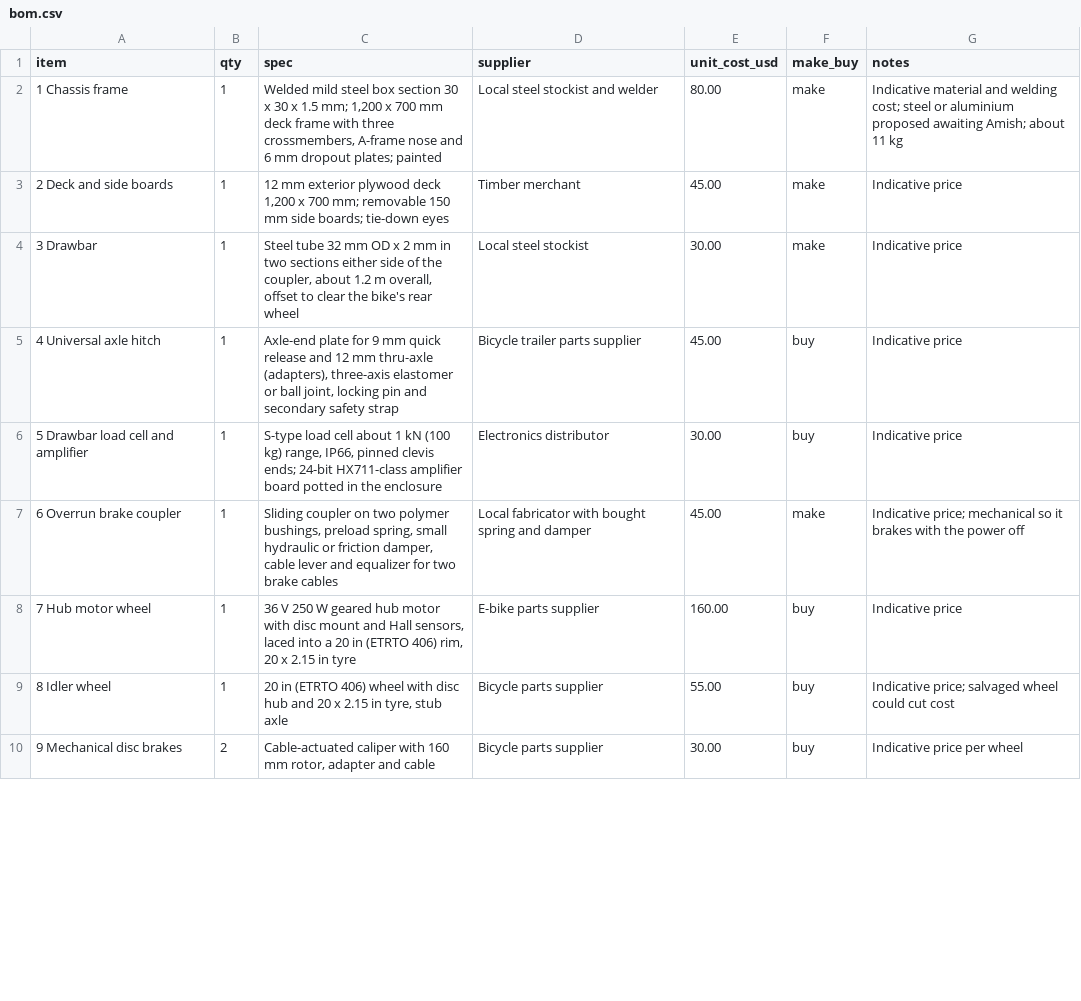
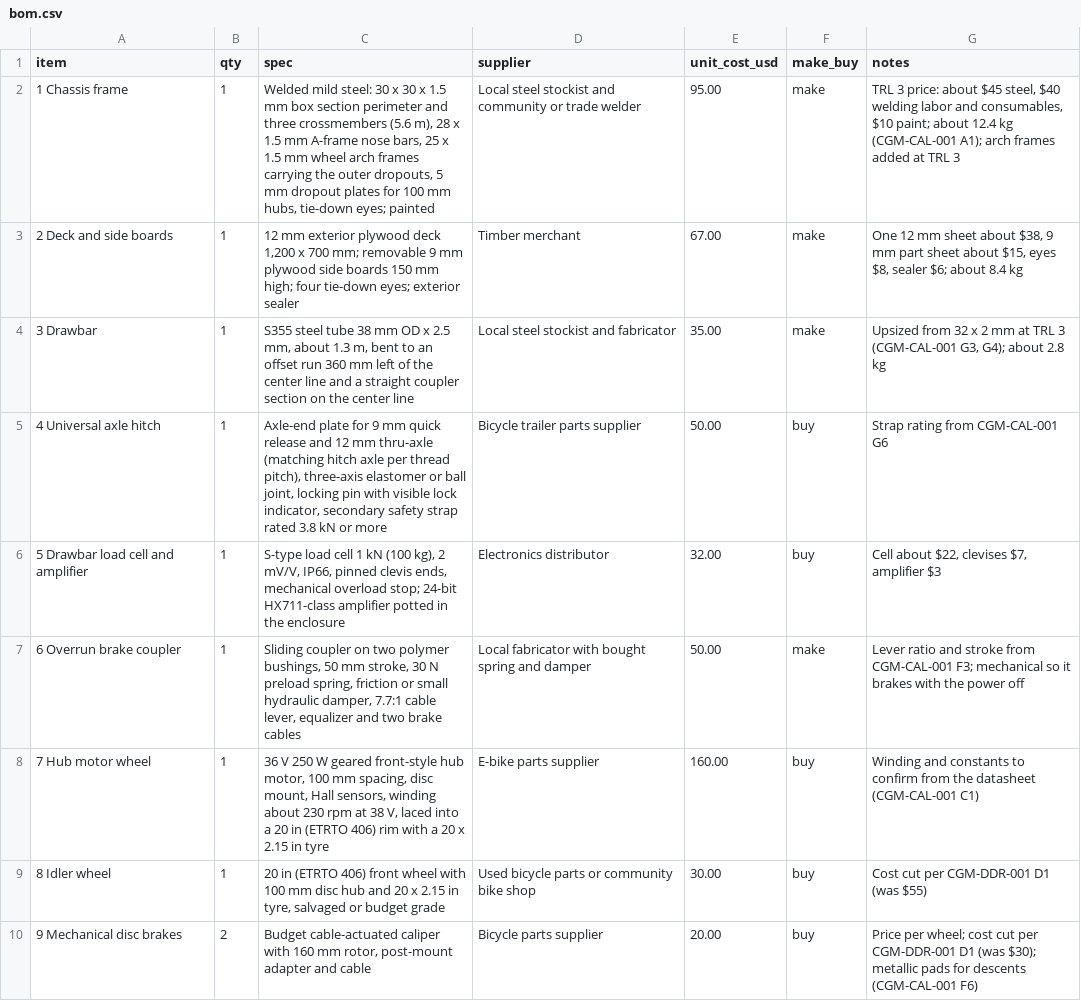
Before and after one commit to BoujeeEnjinia1701/cargomule, a CSV file: bom/bom.csv, drawn as a sheet; only a part is shown; the diff covers the shown part only.

```diff
--- a/bom/bom.csv
+++ b/bom/bom.csv
@@ -1,10 +1,10 @@
 item,qty,spec,supplier,unit_cost_usd,make_buy,notes
-1 Chassis frame,1,"Welded mild steel box section 30 x 30 x 1.5 mm; 1,200 x 700 mm deck frame with three crossmembers, A-frame nose and 6 mm dropout plates; painted",Local steel stockist and welder,80.00,make,Indicative material and welding cost; steel or aluminium proposed awaiting Amish; about 11 kg
-2 Deck and side boards,1,"12 mm exterior plywood deck 1,200 x 700 mm; removable 150 mm side boards; tie-down eyes",Timber merchant,45.00,make,Indicative price
-3 Drawbar,1,"Steel tube 32 mm OD x 2 mm in two sections either side of the coupler, about 1.2 m overall, offset to clear the bike's rear wheel",Local steel stockist,30.00,make,Indicative price
-4 Universal axle hitch,1,"Axle-end plate for 9 mm quick release and 12 mm thru-axle (adapters), three-axis elastomer or ball joint, locking pin and secondary safety strap",Bicycle trailer parts supplier,45.00,buy,Indicative price
-5 Drawbar load cell and amplifier,1,"S-type load cell about 1 kN (100 kg) range, IP66, pinned clevis ends; 24-bit HX711-class amplifier board potted in the enclosure",Electronics distributor,30.00,buy,Indicative price
-6 Overrun brake coupler,1,"Sliding coupler on two polymer bushings, preload spring, small hydraulic or friction damper, cable lever and equalizer for two brake cables",Local fabricator with bought spring and damper,45.00,make,Indicative price; mechanical so it brakes with the power off
-7 Hub motor wheel,1,"36 V 250 W geared hub motor with disc mount and Hall sensors, laced into a 20 in (ETRTO 406) rim, 20 x 2.15 in tyre",E-bike parts supplier,160.00,buy,Indicative price
-8 Idler wheel,1,"20 in (ETRTO 406) wheel with disc hub and 20 x 2.15 in tyre, stub axle",Bicycle parts supplier,55.00,buy,Indicative price; salvaged wheel could cut cost
-9 Mechanical disc brakes,2,"Cable-actuated caliper with 160 mm rotor, adapter and cable",Bicycle parts supplier,30.00,buy,Indicative price per wheel
+1 Chassis frame,1,"Welded mild steel: 30 x 30 x 1.5 mm box section perimeter and three crossmembers (5.6 m), 28 x 1.5 mm A-frame nose bars, 25 x 1.5 mm wheel arch frames carrying the outer dropouts, 5 mm dropout plates for 100 mm hubs, tie-down eyes; painted",Local steel stockist and community or trade welder,95.00,make,"TRL 3 price: about $45 steel, $40 welding labor and consumables, $10 paint; about 12.4 kg (CGM-CAL-001 A1); arch frames added at TRL 3"
+2 Deck and side boards,1,"12 mm exterior plywood deck 1,200 x 700 mm; removable 9 mm plywood side boards 150 mm high; four tie-down eyes; exterior sealer",Timber merchant,67.00,make,"One 12 mm sheet about $38, 9 mm part sheet about $15, eyes $8, sealer $6; about 8.4 kg"
+3 Drawbar,1,"S355 steel tube 38 mm OD x 2.5 mm, about 1.3 m, bent to an offset run 360 mm left of the center line and a straight coupler section on the center line",Local steel stockist and fabricator,35.00,make,"Upsized from 32 x 2 mm at TRL 3 (CGM-CAL-001 G3, G4); about 2.8 kg"
+4 Universal axle hitch,1,"Axle-end plate for 9 mm quick release and 12 mm thru-axle (matching hitch axle per thread pitch), three-axis elastomer or ball joint, locking pin with visible lock indicator, secondary safety strap rated 3.8 kN or more",Bicycle trailer parts supplier,50.00,buy,"Strap rating from CGM-CAL-001 G6"
+5 Drawbar load cell and amplifier,1,"S-type load cell 1 kN (100 kg), 2 mV/V, IP66, pinned clevis ends, mechanical overload stop; 24-bit HX711-class amplifier potted in the enclosure",Electronics distributor,32.00,buy,"Cell about $22, clevises $7, amplifier $3"
+6 Overrun brake coupler,1,"Sliding coupler on two polymer bushings, 50 mm stroke, 30 N preload spring, friction or small hydraulic damper, 7.7:1 cable lever, equalizer and two brake cables",Local fabricator with bought spring and damper,50.00,make,"Lever ratio and stroke from CGM-CAL-001 F3; mechanical so it brakes with the power off"
+7 Hub motor wheel,1,"36 V 250 W geared front-style hub motor, 100 mm spacing, disc mount, Hall sensors, winding about 230 rpm at 38 V, laced into a 20 in (ETRTO 406) rim with a 20 x 2.15 in tyre",E-bike parts supplier,160.00,buy,"Winding and constants to confirm from the datasheet (CGM-CAL-001 C1)"
+8 Idler wheel,1,"20 in (ETRTO 406) front wheel with 100 mm disc hub and 20 x 2.15 in tyre, salvaged or budget grade",Used bicycle parts or community bike shop,30.00,buy,"Cost cut per CGM-DDR-001 D1 (was $55)"
+9 Mechanical disc brakes,2,"Budget cable-actuated caliper with 160 mm rotor, post-mount adapter and cable",Bicycle parts supplier,20.00,buy,"Price per wheel; cost cut per CGM-DDR-001 D1 (was $30); metallic pads for descents (CGM-CAL-001 F6)"
```
Also changed, not shown: 18 edited cells elsewhere in this file, 44 other files.
